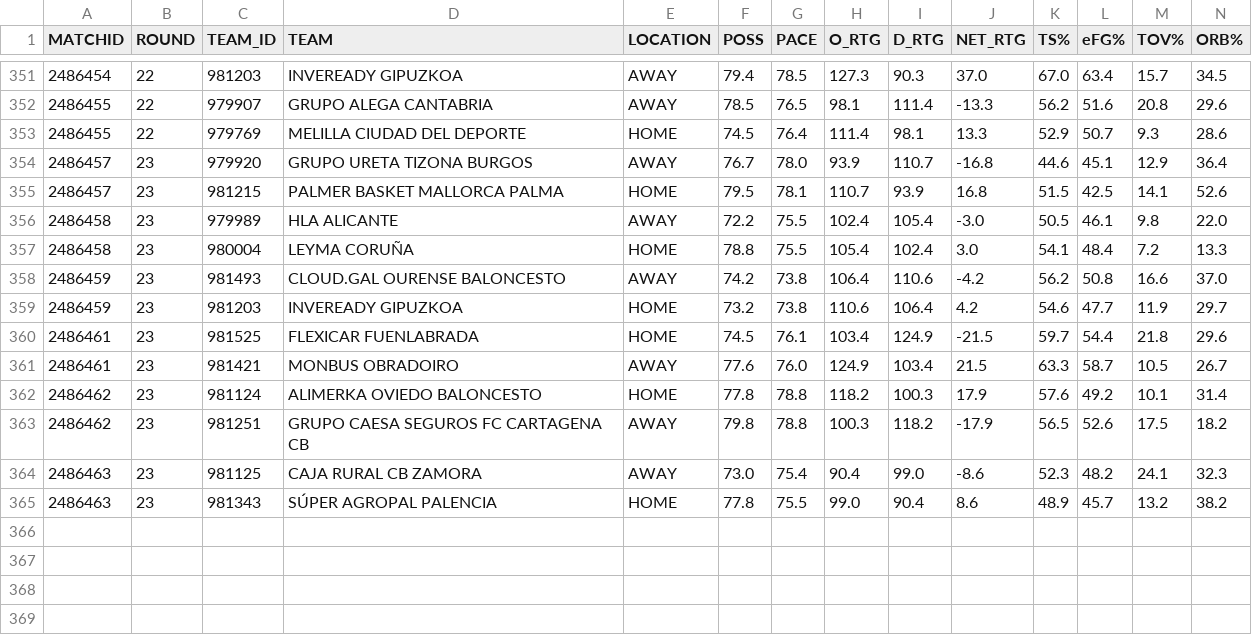
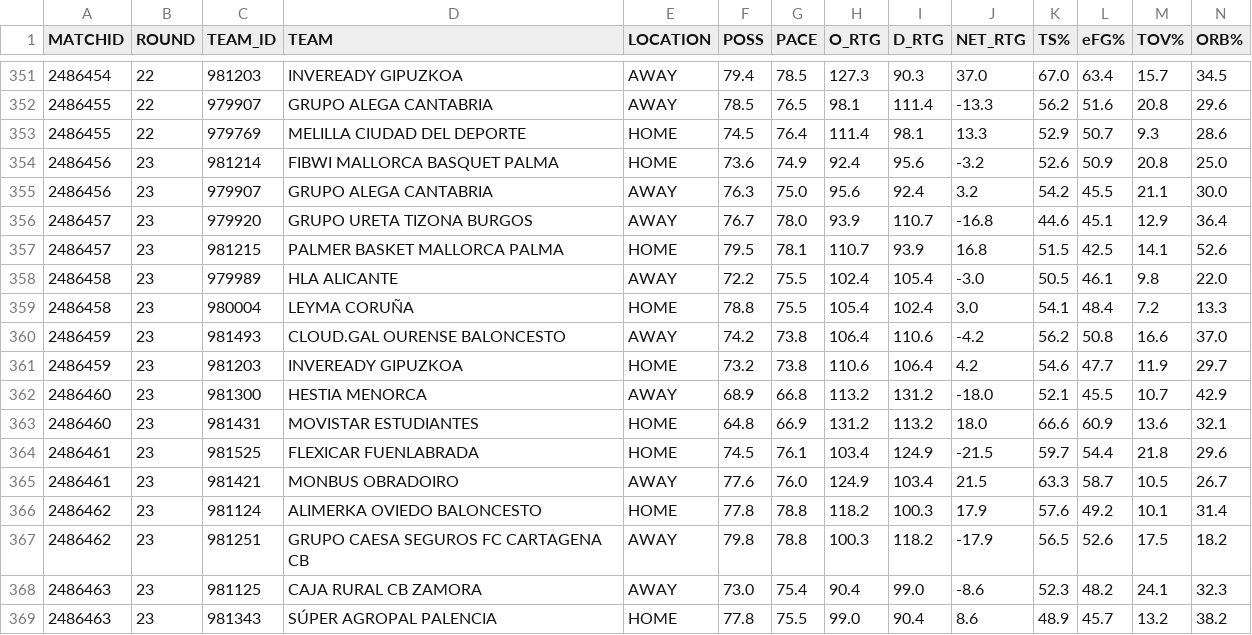
Before and after one commit to AnalyzingBasketball/PRIMERAFEB_2526, a CSV file: data/TEAMSTATS_PRIMERAFEB_2526.csv, drawn as a sheet; only a part is shown, gaps mark what is left out; rows hold the shown columns only; the diff names each change by its address in the sheet, - before the commit and + after, or states it on an @@ line.

```diff
--- a/data/TEAMSTATS_PRIMERAFEB_2526.csv
+++ b/data/TEAMSTATS_PRIMERAFEB_2526.csv
+row 354: 2486456 | 23 | 981214 | FIBWI MALLORCA BASQUET PALMA | HOME | 73.6 | 74.9 | 92.4 | 95.6 | -3.2 | 52.6 | 50.9 | 20.8 | 25.0
+row 355: 2486456 | 23 | 979907 | GRUPO ALEGA CANTABRIA | AWAY | 76.3 | 75.0 | 95.6 | 92.4 | 3.2 | 54.2 | 45.5 | 21.1 | 30.0
+row 362: 2486460 | 23 | 981300 | HESTIA MENORCA | AWAY | 68.9 | 66.8 | 113.2 | 131.2 | -18.0 | 52.1 | 45.5 | 10.7 | 42.9
+row 363: 2486460 | 23 | 981431 | MOVISTAR ESTUDIANTES | HOME | 64.8 | 66.9 | 131.2 | 113.2 | 18.0 | 66.6 | 60.9 | 13.6 | 32.1
```
Also changed, not shown: data/CALENDAR_PRIMERAFEB_2526.csv, 8 other files.
